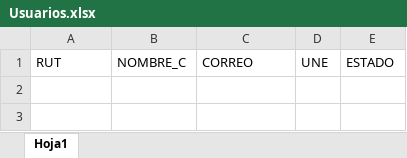
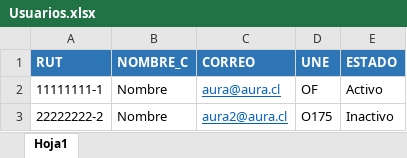
Before and after one commit to ivanaura/AuraInventarioProto, an Excel workbook: AuraInventarioProto/Format/Usuarios.xlsx, sheet Hoja1, drawn as a sheet; values as stored, in another font and other column widths than the file's, no borders; the diff names each change by its address in the sheet, - before the commit and + after, or states it on an @@ line.

```diff
--- a/AuraInventarioProto/Format/Usuarios.xlsx (sheet Hoja1)
+++ b/AuraInventarioProto/Format/Usuarios.xlsx (sheet Hoja1)
@@ A1:E1 fill: none → #2E75B6, bold: off → on, text colour: black → #FFFFFF @@
+row 2: 11111111-1 | Nombre | aura@aura.cl | OF | Activo
+row 3: 22222222-2 | Nombre | aura2@aura.cl | O175 | Inactivo
```
Also changed, not shown: 8 other files.
